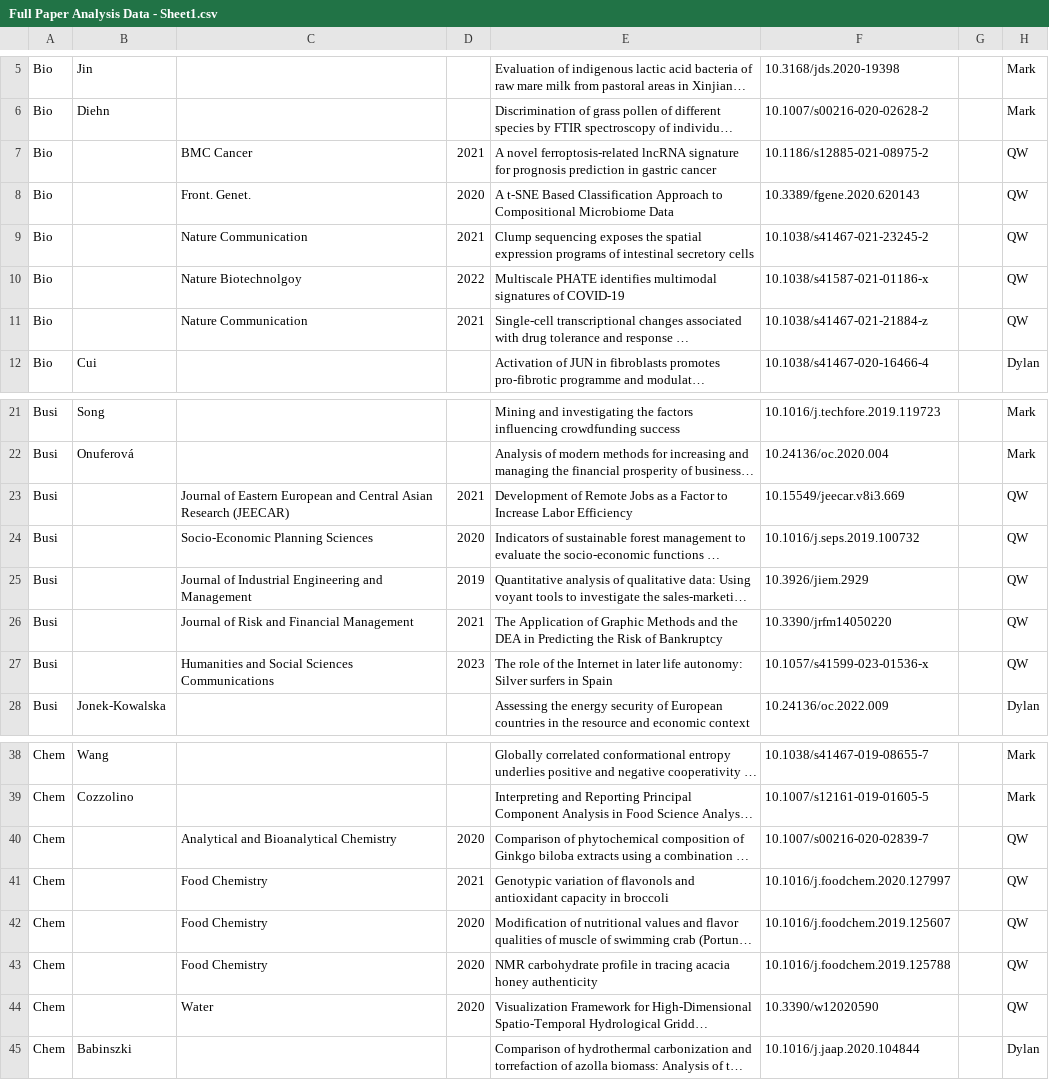
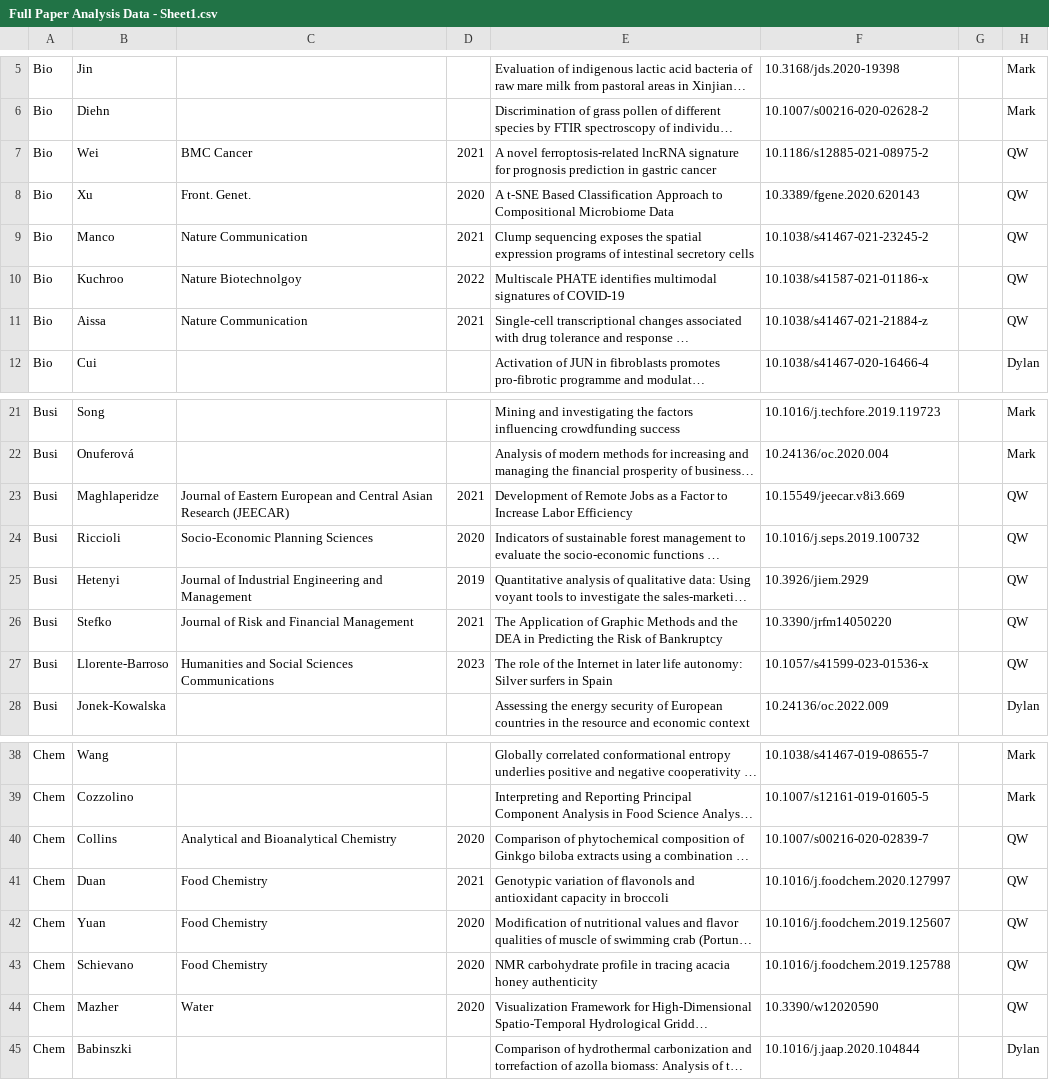
Before and after one commit to dimension-reduction-vis/dimension-reduction-vis.github.io, a CSV file: assets/Full Paper Analysis Data - Sheet1.csv, drawn as a sheet; only a part is shown, gaps mark what is left out; long unchanged cells end in …; the diff names each change by its address in the sheet, - before the commit and + after, or states it on an @@ line.

```diff
--- a/assets/Full Paper Analysis Data - Sheet1.csv
+++ b/assets/Full Paper Analysis Data - Sheet1.csv
-B7: (empty)
+B7: Wei
-B8: (empty)
+B8: Xu
-B9: (empty)
+B9: Manco
-B10: (empty)
+B10: Kuchroo
-B11: (empty)
+B11: Aissa
-B23: (empty)
+B23: Maghlaperidze
-B24: (empty)
+B24: Riccioli
-B25: (empty)
+B25: Hetenyi
-B26: (empty)
+B26: Stefko
-B27: (empty)
+B27: Llorente-Barroso
-B40: (empty)
+B40: Collins
-B41: (empty)
+B41: Duan
-B42: (empty)
+B42: Yuan
-B43: (empty)
+B43: Schievano
-B44: (empty)
+B44: Mazher
```
Also changed, not shown: 18 other files.
